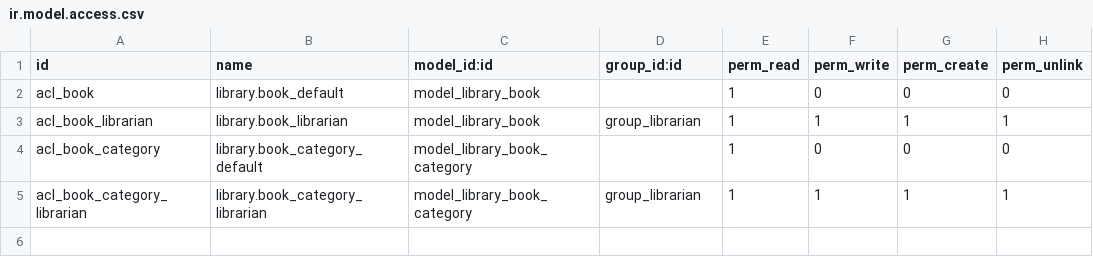
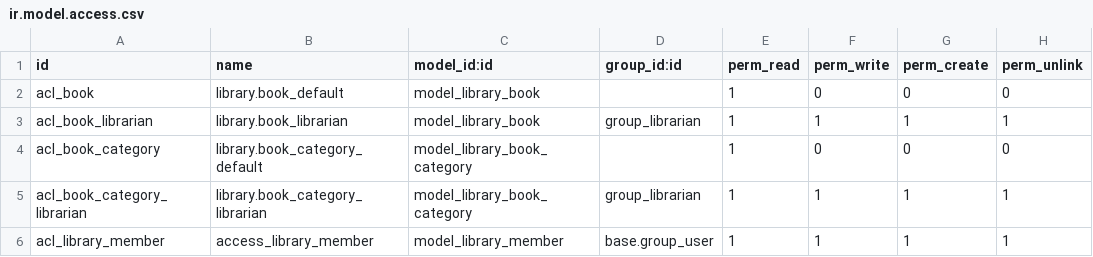
Before and after one commit to espitzner/library, a CSV file: security/ir.model.access.csv, drawn as a sheet; the diff names each change by its address in the sheet, - before the commit and + after, or states it on an @@ line.

Commit message:
before_adding_members_view
before_adding_members_view

```diff
--- a/security/ir.model.access.csv
+++ b/security/ir.model.access.csv
+row 6: acl_library_member | access_library_member | model_library_member | base.group_user | 1 | 1 | 1 | 1
```
Also changed, not shown: 2 other files.
